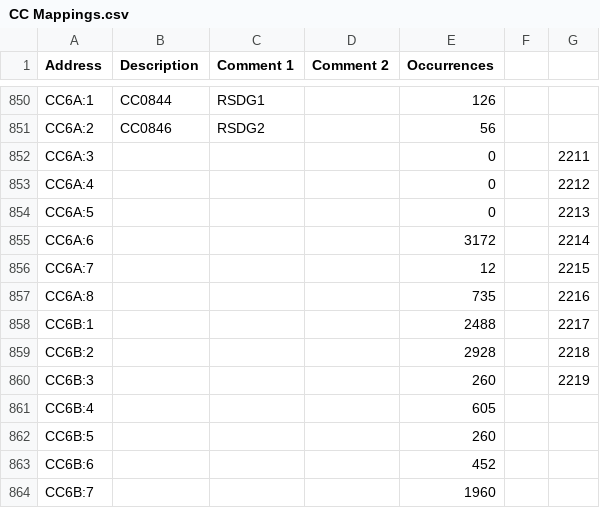
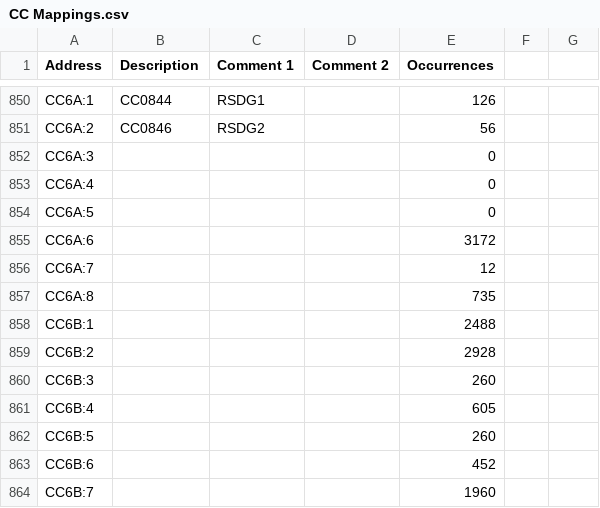
Before and after one commit to Shwam3/EASMData, a CSV file: CC Mappings.csv, drawn as a sheet; only a part is shown, gaps mark what is left out.

Commit message:
Ill get the hang of this one day

```diff
--- a/CC Mappings.csv
+++ b/CC Mappings.csv
@@ -851,11 +851,11 @@ CC6A:1,CC0844,RSDG1,,126
 CC6A:2,CC0846,RSDG2,,56
-CC6A:3,,,,0,,2211
-CC6A:4,,,,0,,2212
-CC6A:5,,,,0,,2213
-CC6A:6,,,,3172,,2214
-CC6A:7,,,,12,,2215
-CC6A:8,,,,735,,2216
-CC6B:1,,,,2488,,2217
-CC6B:2,,,,2928,,2218
-CC6B:3,,,,260,,2219
+CC6A:3,,,,0
+CC6A:4,,,,0
+CC6A:5,,,,0
+CC6A:6,,,,3172
+CC6A:7,,,,12
+CC6A:8,,,,735
+CC6B:1,,,,2488
+CC6B:2,,,,2928
+CC6B:3,,,,260
 CC6B:4,,,,605
```
